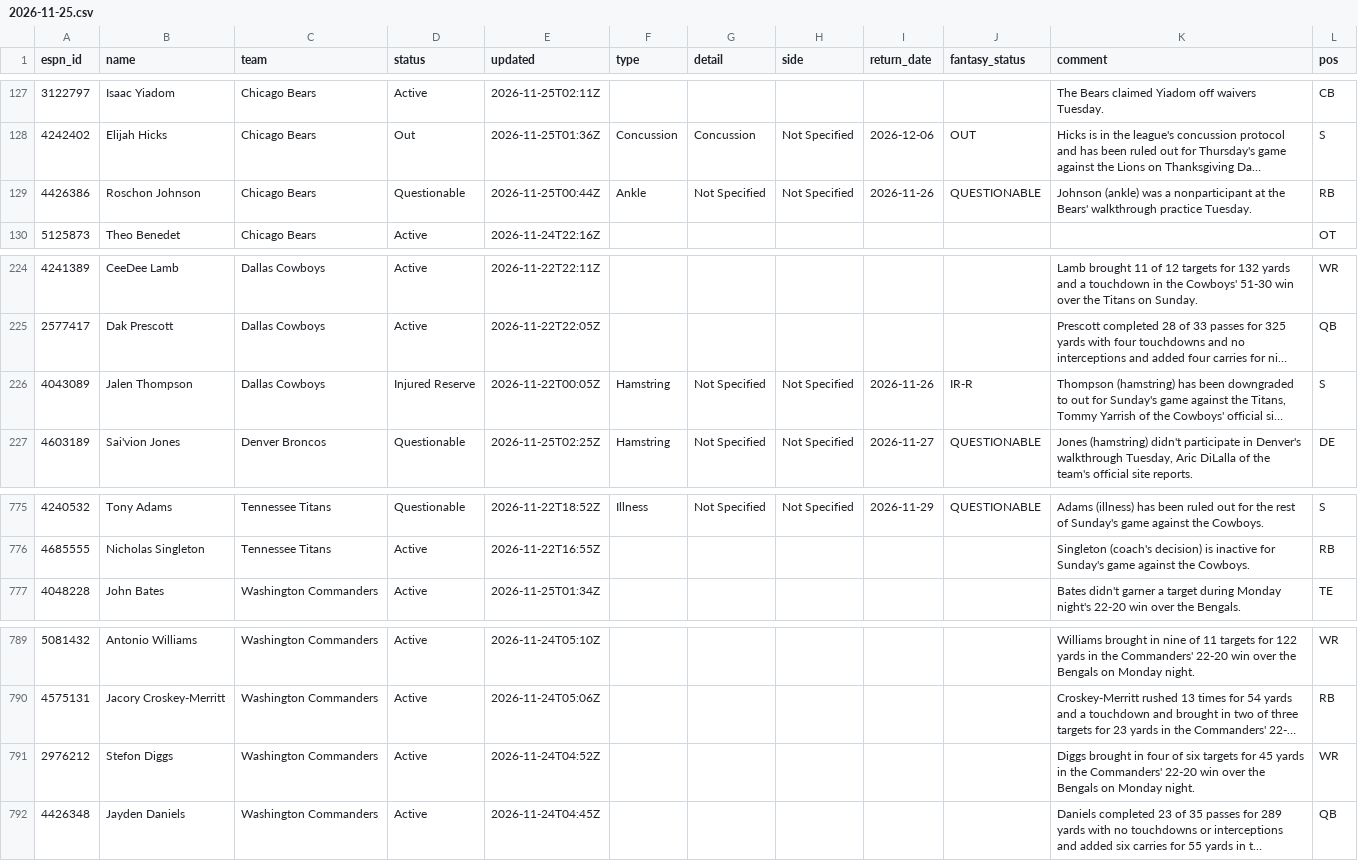
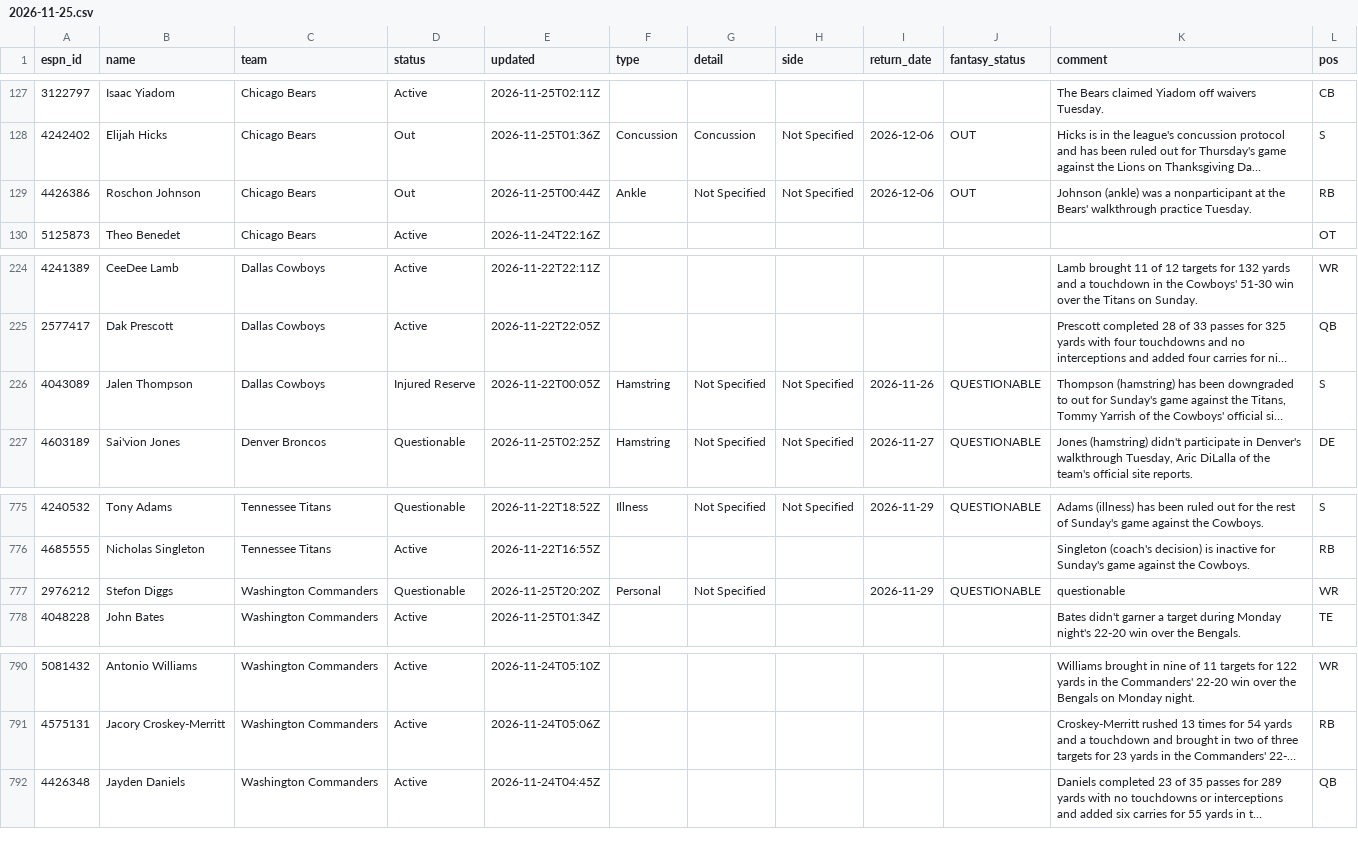
Before and after one commit to ChefJulio/nfl-edge, a CSV file: data/espn_injuries/2026-11-25.csv, drawn as a sheet; only a part is shown, gaps mark what is left out; long unchanged cells end in …; removed rows and columns are numbered as before the commit, all else as after; the diff names each change by its address in the sheet, - before the commit and + after, or states it on an @@ line.

```diff
--- a/data/espn_injuries/2026-11-25.csv
+++ b/data/espn_injuries/2026-11-25.csv
-D129 (status): Questionable
+D129 (status): Out
-I129 (return_date): 2026-11-26
+I129 (return_date): 2026-12-06
-J129 (fantasy_status): QUESTIONABLE
+J129 (fantasy_status): OUT
-J226 (fantasy_status): IR-R
+J226 (fantasy_status): QUESTIONABLE
+row 777: 2976212 | Stefon Diggs | Washington Commanders | Questionable | 2026-11-25T20:20Z | Personal | Not Specified |  | 2026-11-29 | QUESTIONABLE | questionable | WR
-row 791: 2976212 | Stefon Diggs | Washington Commanders | Active | 2026-11-24T04:52Z |  |  |  |  |  | Diggs brought in four of six targets for 45 yards in the Commanders' 22-20 win over the Bengals on Monday night. | WR
```
Also changed, not shown: 3 other files.
